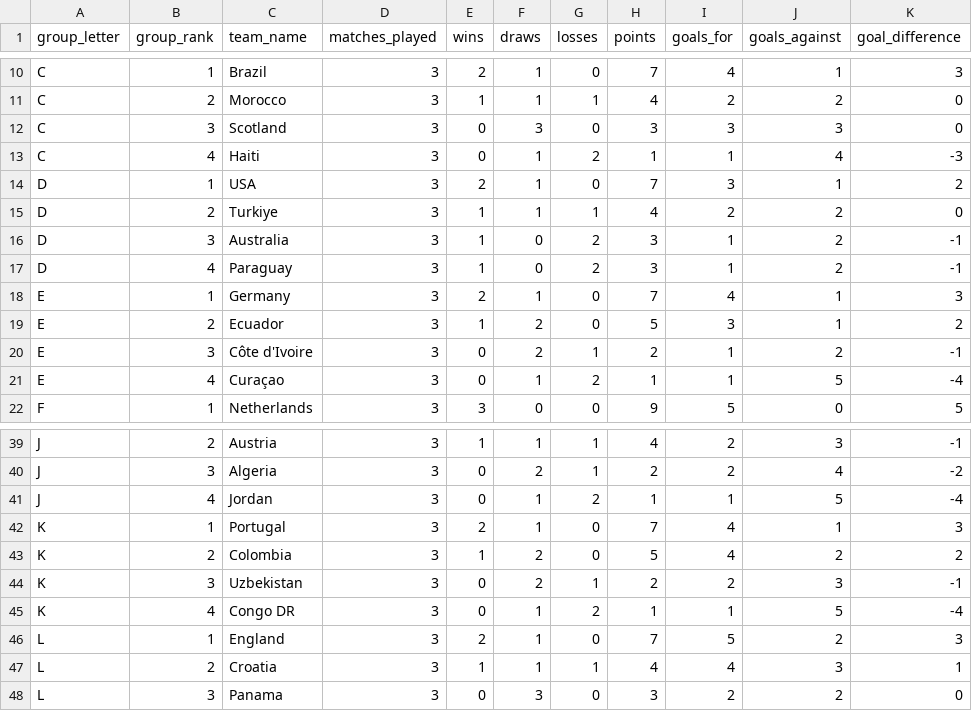
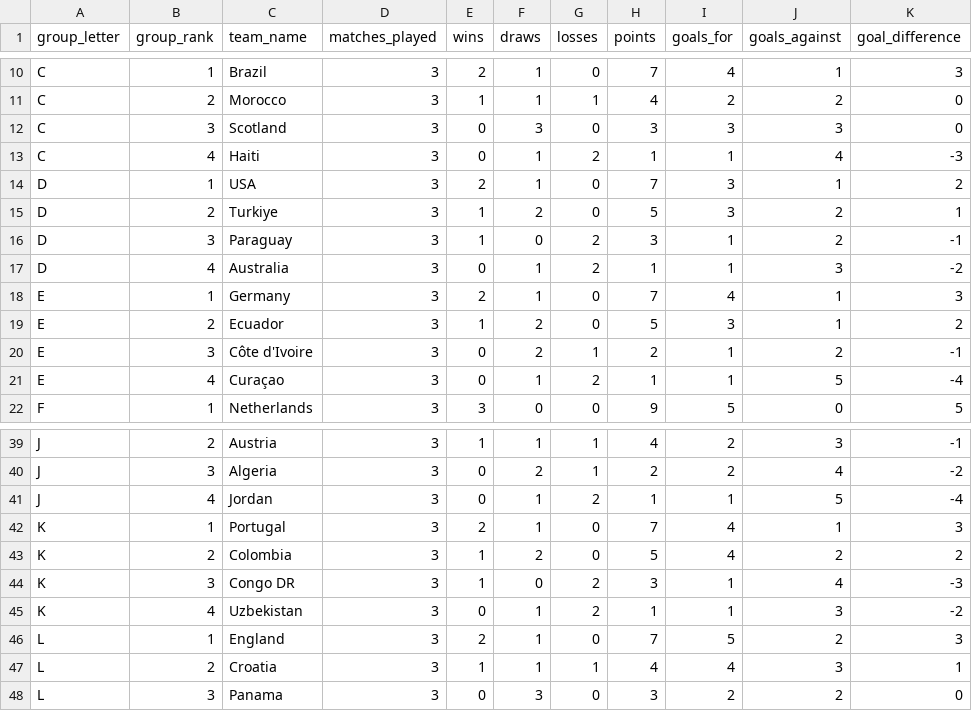
Before and after one commit to ckonnor/world-cup-2026-prediction-analytics, a CSV file: app/data/dashboard_group_standings.csv, drawn as a sheet; only a part is shown, gaps mark what is left out.

```diff
--- a/app/data/dashboard_group_standings.csv
+++ b/app/data/dashboard_group_standings.csv
@@ -14,5 +14,5 @@ C,4,Haiti,3,0,1,2,1,1,4,-3
 D,1,USA,3,2,1,0,7,3,1,2
-D,2,Turkiye,3,1,1,1,4,2,2,0
-D,3,Australia,3,1,0,2,3,1,2,-1
-D,4,Paraguay,3,1,0,2,3,1,2,-1
+D,2,Turkiye,3,1,2,0,5,3,2,1
+D,3,Paraguay,3,1,0,2,3,1,2,-1
+D,4,Australia,3,0,1,2,1,1,3,-2
 E,1,Germany,3,2,1,0,7,4,1,3
@@ -43,4 +43,4 @@ K,1,Portugal,3,2,1,0,7,4,1,3
 K,2,Colombia,3,1,2,0,5,4,2,2
-K,3,Uzbekistan,3,0,2,1,2,2,3,-1
-K,4,Congo DR,3,0,1,2,1,1,5,-4
+K,3,Congo DR,3,1,0,2,3,1,4,-3
+K,4,Uzbekistan,3,0,1,2,1,1,3,-2
 L,1,England,3,2,1,0,7,5,2,3
```
Also changed, not shown: app/data/dashboard_data_quality.csv, app/data/dashboard_historical_competition_summary.csv, 20 other files.
